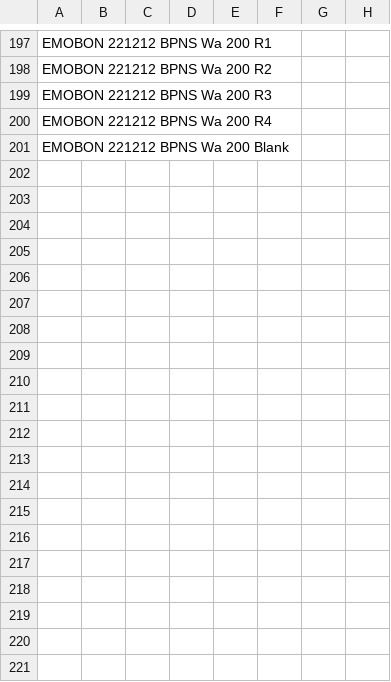
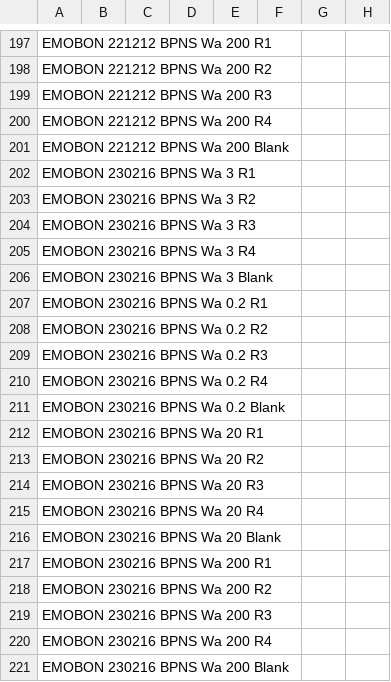
Before and after one commit to emo-bon/observatory-bpns-data, a CSV file: downloads/gdoc-csv/water_measured.csv, drawn as a sheet; only a part is shown, gaps mark what is left out; rows hold the shown columns only; the diff names each change by its address in the sheet, - before the commit and + after, or states it on an @@ line.

```diff
--- a/downloads/gdoc-csv/water_measured.csv
+++ b/downloads/gdoc-csv/water_measured.csv
+row 202: EMOBON 230216 BPNS Wa 3 R1
+row 203: EMOBON 230216 BPNS Wa 3 R2
+row 204: EMOBON 230216 BPNS Wa 3 R3
+row 205: EMOBON 230216 BPNS Wa 3 R4
+row 206: EMOBON 230216 BPNS Wa 3 Blank
+row 207: EMOBON 230216 BPNS Wa 0.2 R1
+row 208: EMOBON 230216 BPNS Wa 0.2 R2
+row 209: EMOBON 230216 BPNS Wa 0.2 R3
+row 210: EMOBON 230216 BPNS Wa 0.2 R4
+row 211: EMOBON 230216 BPNS Wa 0.2 Blank
+row 212: EMOBON 230216 BPNS Wa 20 R1
+row 213: EMOBON 230216 BPNS Wa 20 R2
+row 214: EMOBON 230216 BPNS Wa 20 R3
+row 215: EMOBON 230216 BPNS Wa 20 R4
+row 216: EMOBON 230216 BPNS Wa 20 Blank
+row 217: EMOBON 230216 BPNS Wa 200 R1
+row 218: EMOBON 230216 BPNS Wa 200 R2
+row 219: EMOBON 230216 BPNS Wa 200 R3
+row 220: EMOBON 230216 BPNS Wa 200 R4
+row 221: EMOBON 230216 BPNS Wa 200 Blank
```
Also changed, not shown: downloads/gdoc-csv/sediment_measured.csv, downloads/gdoc-csv/sediment_sampling.csv, 1 other file.
